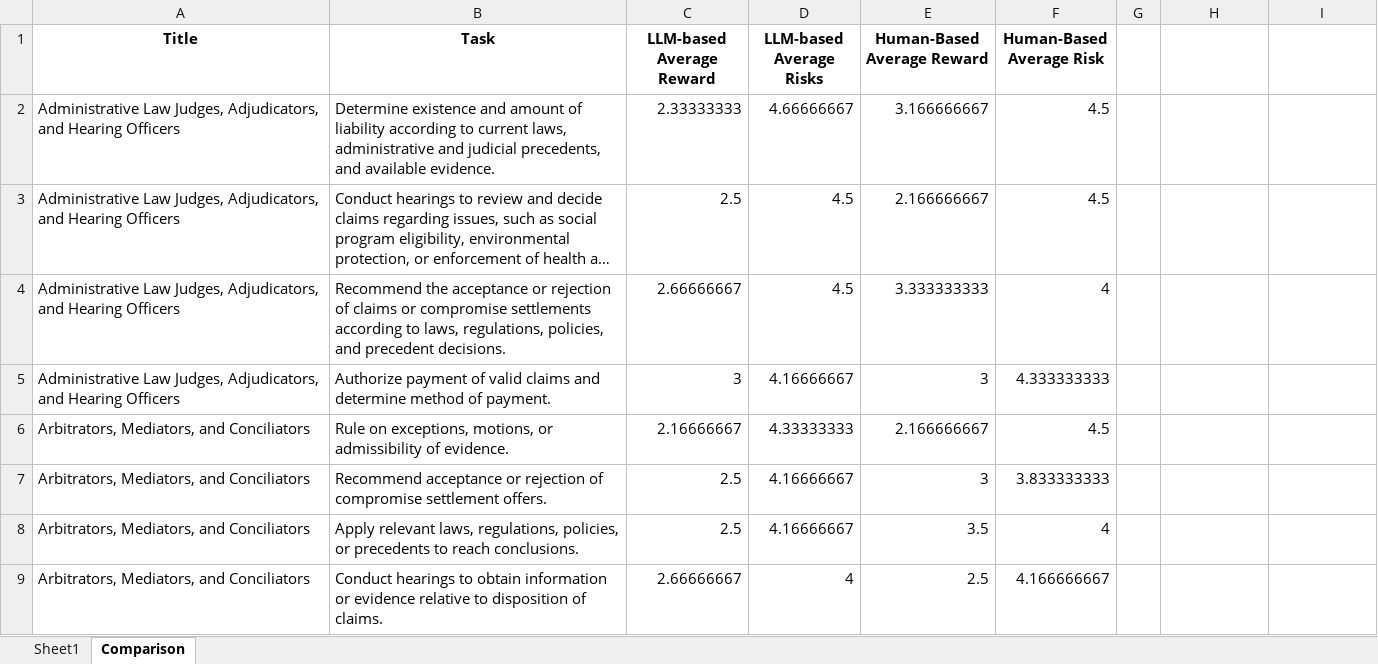
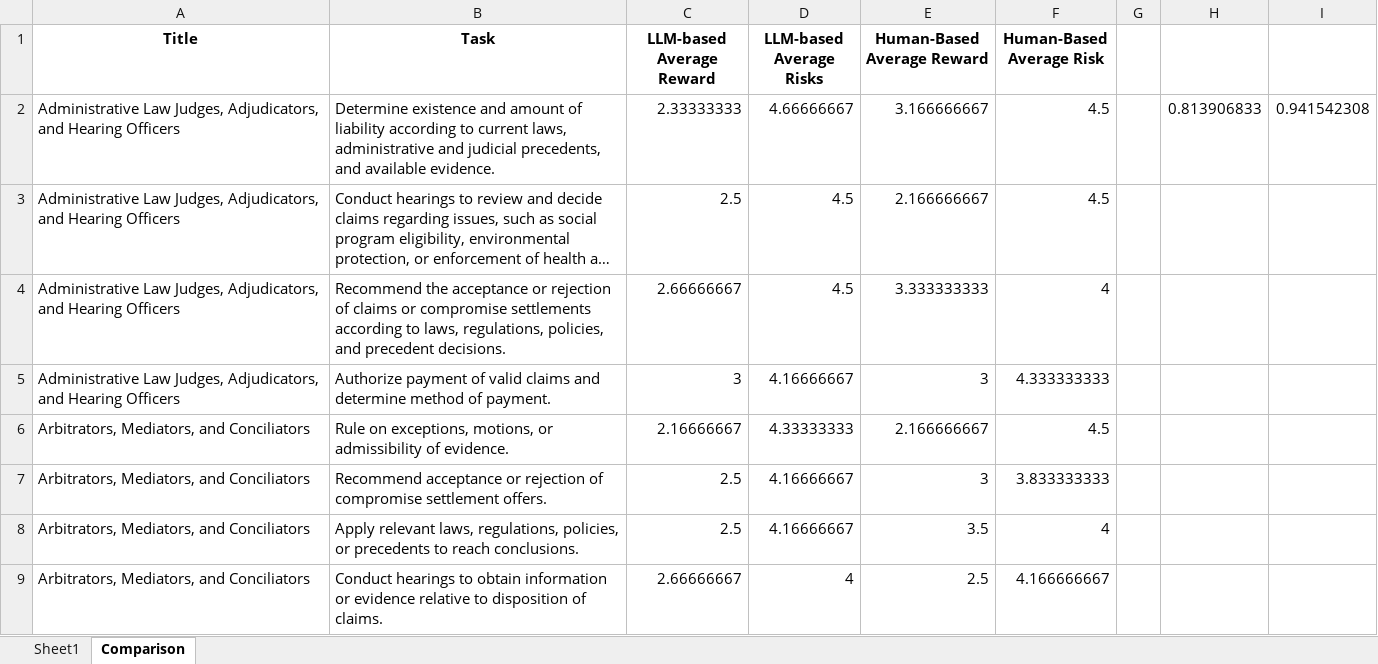
Before and after one commit to uiuc-focal-lab/Doubly-Jagged-Productivity, an Excel workbook: human-study-neurips/legal/Legal_sample_human_study_results.xlsx, sheet Comparison, drawn as a sheet; only a part is shown; long unchanged cells end in …; values as stored, in another font and other column widths than the file's, no borders; the diff names each change by its address in the sheet, - before the commit and + after, or states it on an @@ line.

Commit message:
Add files via upload

```diff
--- a/human-study-neurips/legal/Legal_sample_human_study_results.xlsx (sheet Comparison)
+++ b/human-study-neurips/legal/Legal_sample_human_study_results.xlsx (sheet Comparison)
-H2: (empty)
+H2: 0.813906833
-I2: (empty)
+I2: 0.941542308
```
